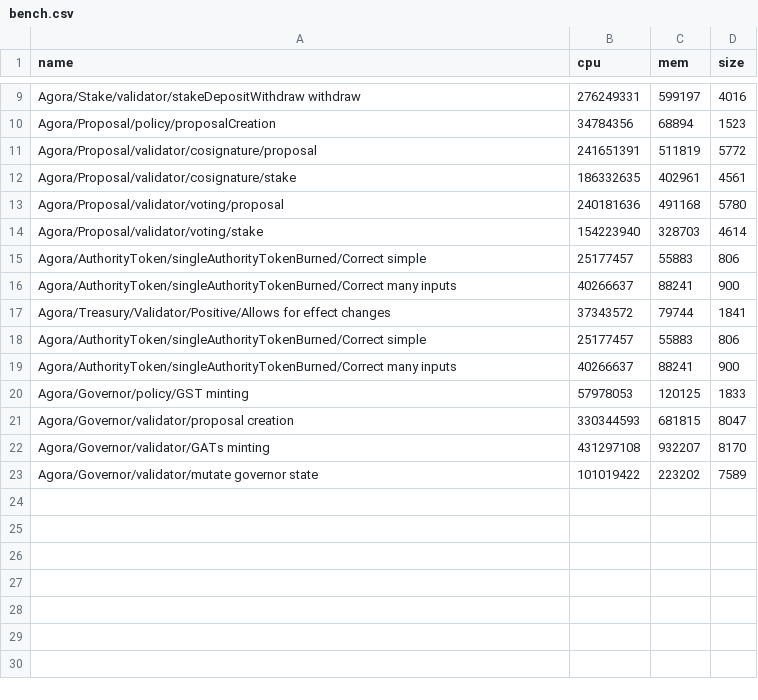
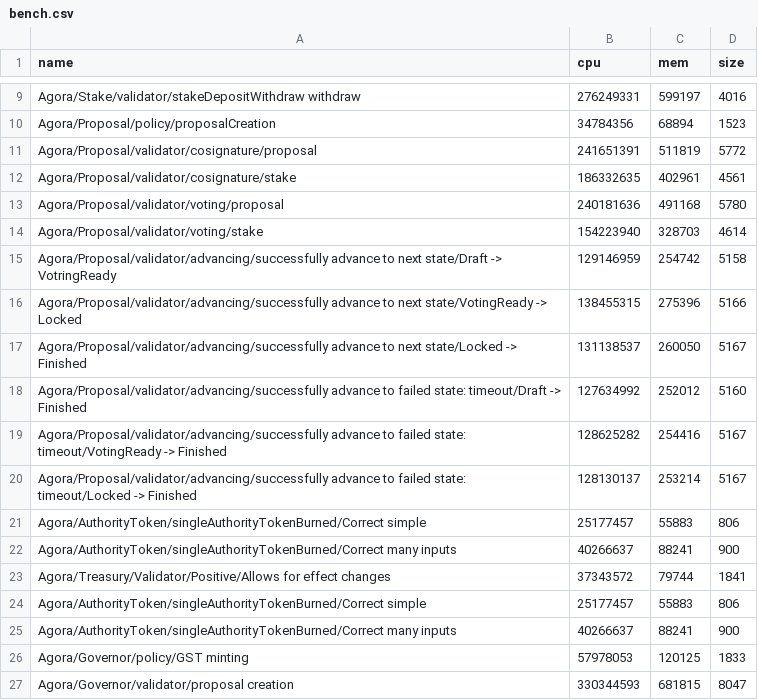
Before and after one commit to Liqwid-Labs/agora, a CSV file: bench.csv, drawn as a sheet; only a part is shown, gaps mark what is left out; the shorter side is filled out with more unchanged rows; the diff names each change by its address in the sheet, - before the commit and + after, or states it on an @@ line.

Commit message:
add tests and samples of advancing proposals

```diff
--- a/bench.csv
+++ b/bench.csv
+row 15: Agora/Proposal/validator/advancing/successfully advance to next state/Draft -> VotringReady | 129146959 | 254742 | 5158
+row 16: Agora/Proposal/validator/advancing/successfully advance to next state/VotingReady -> Locked | 138455315 | 275396 | 5166
+row 17: Agora/Proposal/validator/advancing/successfully advance to next state/Locked -> Finished | 131138537 | 260050 | 5167
+row 18: Agora/Proposal/validator/advancing/successfully advance to failed state: timeout/Draft -> Finished | 127634992 | 252012 | 5160
+row 19: Agora/Proposal/validator/advancing/successfully advance to failed state: timeout/VotingReady -> Finished | 128625282 | 254416 | 5167
+row 20: Agora/Proposal/validator/advancing/successfully advance to failed state: timeout/Locked -> Finished | 128130137 | 253214 | 5167
```
Also changed, not shown: 7 other files.
